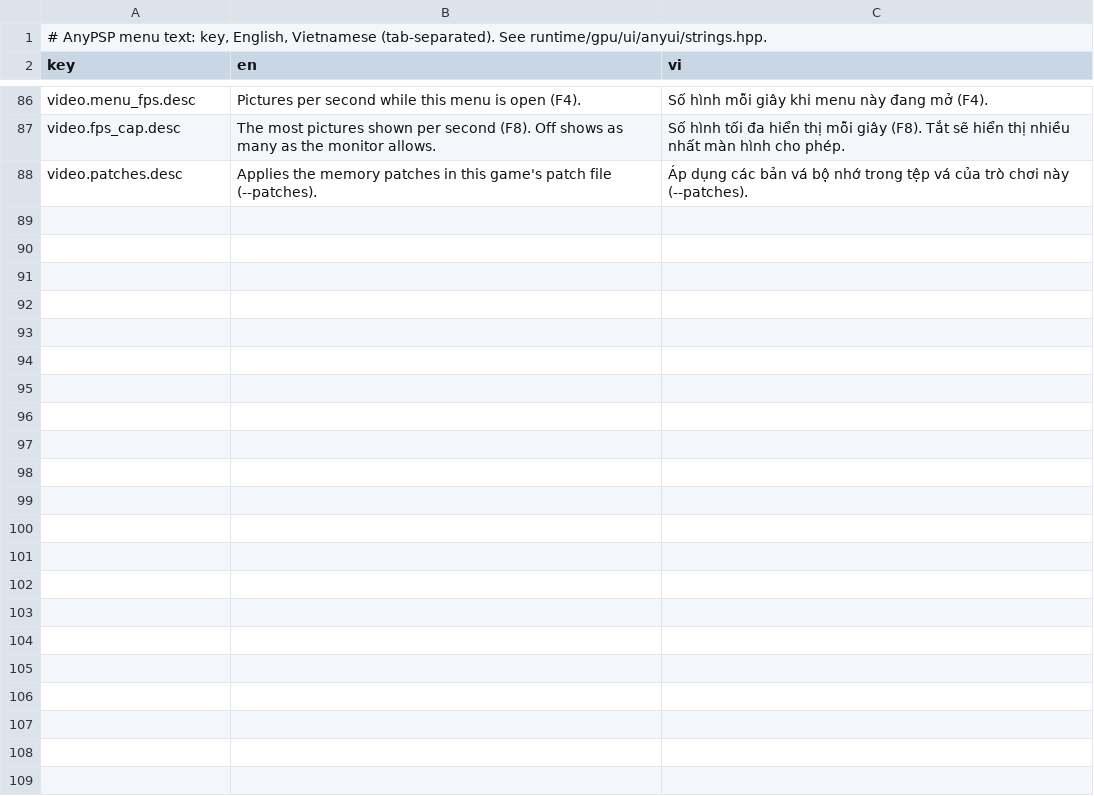
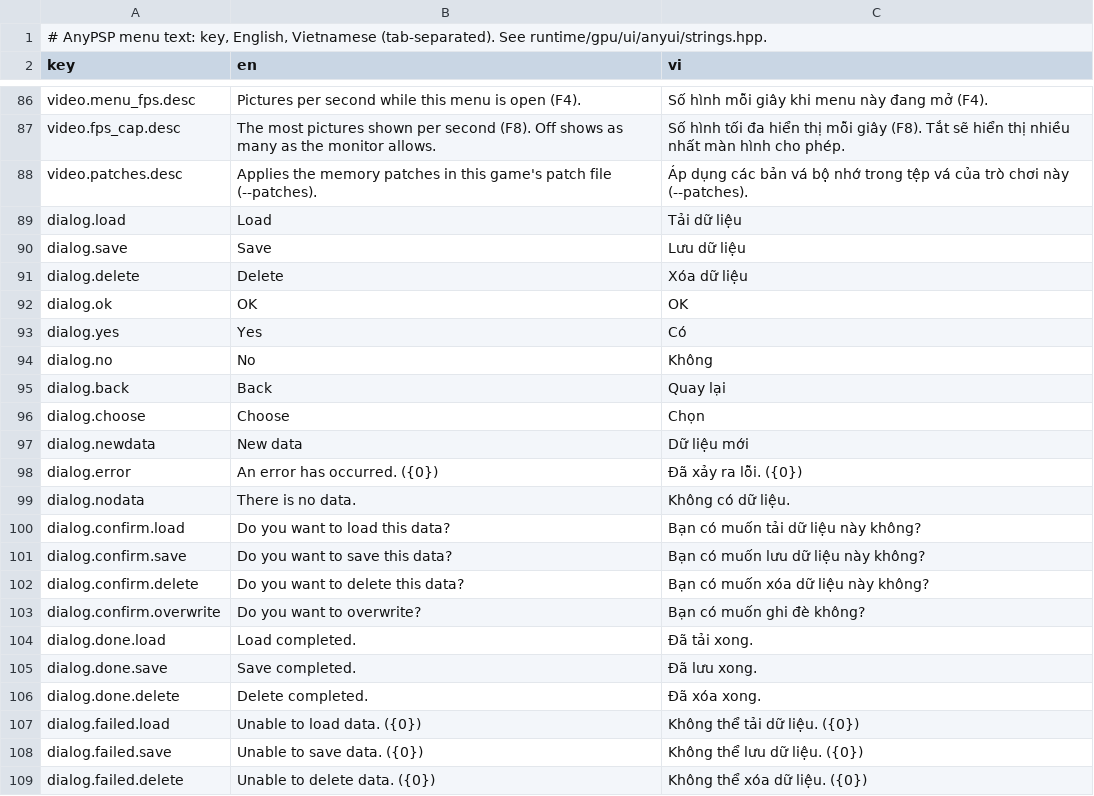
Before and after one commit to hoanglt1223/anypsp, a TSV file: runtime/gpu/ui/strings.tsv, drawn as a sheet; only a part is shown, gaps mark what is left out; the diff names each change by its address in the sheet, - before the commit and + after, or states it on an @@ line.

```diff
--- a/runtime/gpu/ui/strings.tsv
+++ b/runtime/gpu/ui/strings.tsv
+row 89: dialog.load | Load | Tải dữ liệu
+row 90: dialog.save | Save | Lưu dữ liệu
+row 91: dialog.delete | Delete | Xóa dữ liệu
+row 92: dialog.ok | OK | OK
+row 93: dialog.yes | Yes | Có
+row 94: dialog.no | No | Không
+row 95: dialog.back | Back | Quay lại
+row 96: dialog.choose | Choose | Chọn
+row 97: dialog.newdata | New data | Dữ liệu mới
+row 98: dialog.error | An error has occurred. ({0}) | Đã xảy ra lỗi. ({0})
+row 99: dialog.nodata | There is no data. | Không có dữ liệu.
+row 100: dialog.confirm.load | Do you want to load this data? | Bạn có muốn tải dữ liệu này không?
+row 101: dialog.confirm.save | Do you want to save this data? | Bạn có muốn lưu dữ liệu này không?
+row 102: dialog.confirm.delete | Do you want to delete this data? | Bạn có muốn xóa dữ liệu này không?
+row 103: dialog.confirm.overwrite | Do you want to overwrite? | Bạn có muốn ghi đè không?
+row 104: dialog.done.load | Load completed. | Đã tải xong.
+row 105: dialog.done.save | Save completed. | Đã lưu xong.
+row 106: dialog.done.delete | Delete completed. | Đã xóa xong.
+row 107: dialog.failed.load | Unable to load data. ({0}) | Không thể tải dữ liệu. ({0})
+row 108: dialog.failed.save | Unable to save data. ({0}) | Không thể lưu dữ liệu. ({0})
+row 109: dialog.failed.delete | Unable to delete data. ({0}) | Không thể xóa dữ liệu. ({0})
```
Also changed, not shown: 25 other files.
